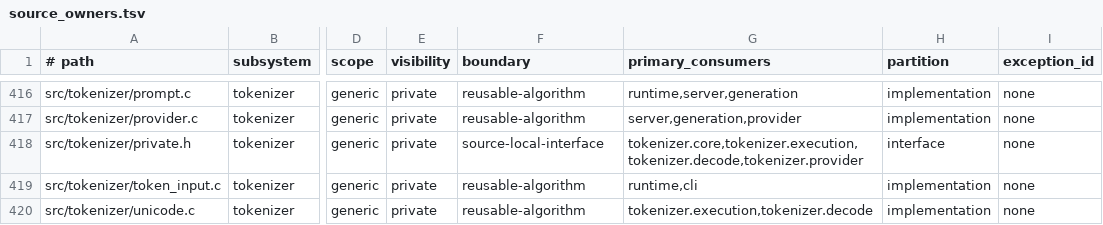
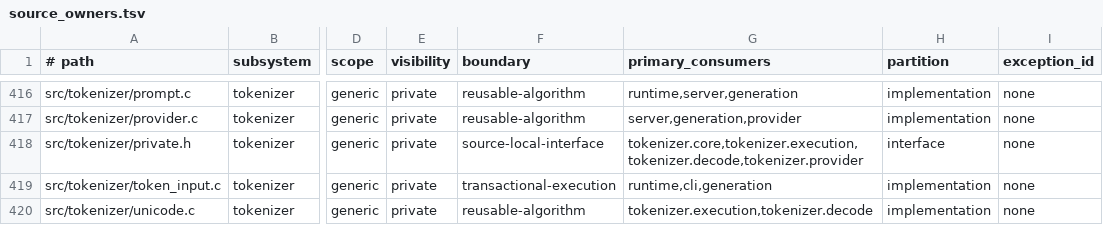
Before and after one commit to yailabs/yvex, a TSV file: config/source_owners.tsv, drawn as a sheet; only a part is shown, gaps mark what is left out; the diff names each change by its address in the sheet, - before the commit and + after, or states it on an @@ line.

Commit message:
feat(mamba2): qualify exact artifact execution

```diff
--- a/config/source_owners.tsv
+++ b/config/source_owners.tsv
-F419 (boundary): reusable-algorithm
+F419 (boundary): transactional-execution
-G419 (primary_consumers): runtime,cli
+G419 (primary_consumers): runtime,cli,generation
```
Also changed, not shown: 53 other files.
